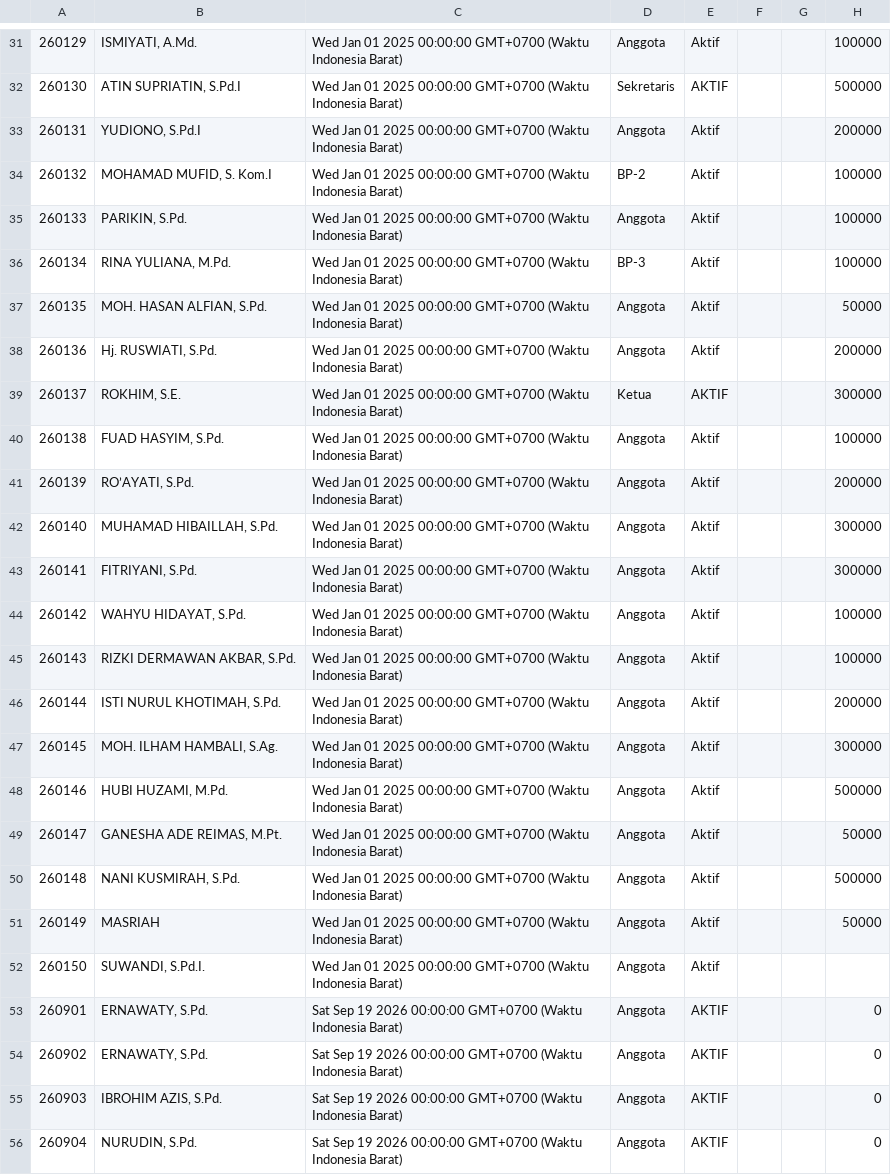
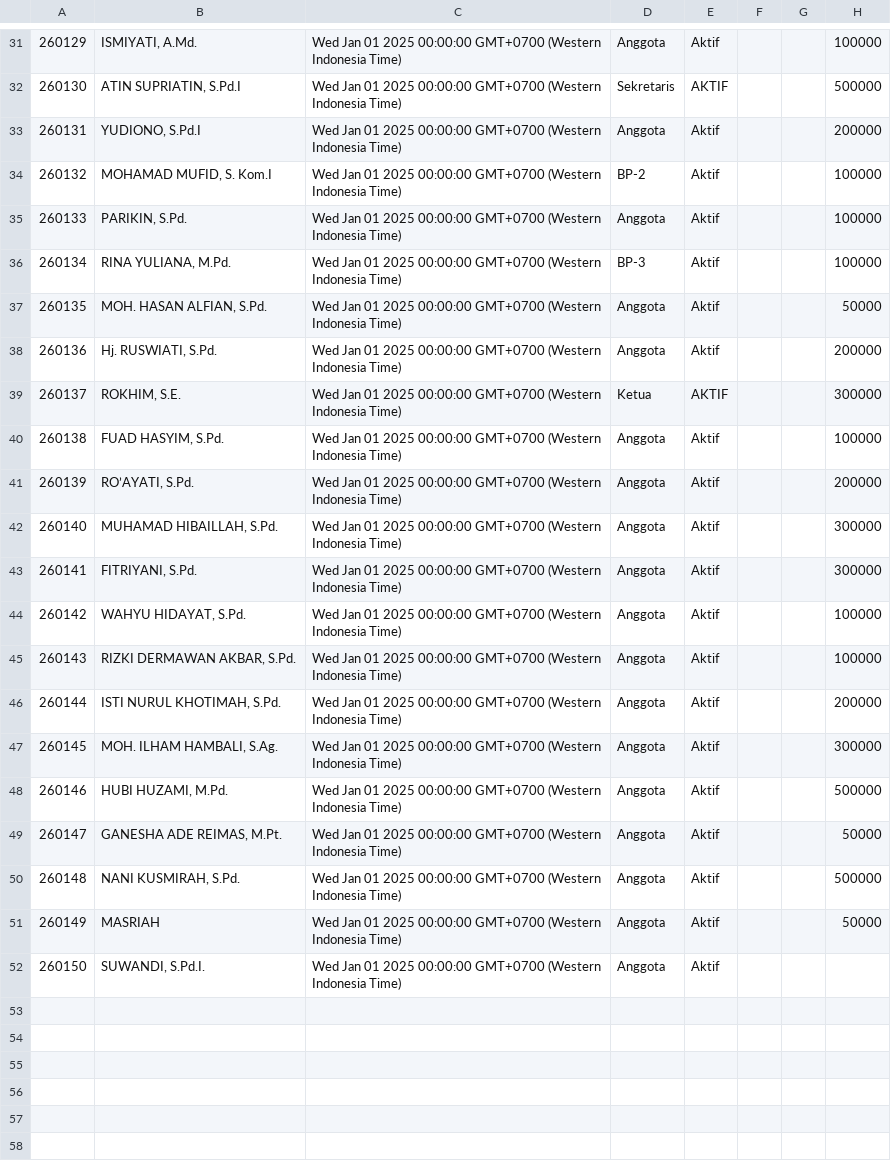
Before and after one commit to nexalone/KGP, a CSV file: data/anggota.csv, drawn as a sheet; only a part is shown, gaps mark what is left out; the diff covers the shown part only; the diff names each change by its address in the sheet, - before the commit and + after, or states it on an @@ line.

Commit message:
Update anggota.csv - 2026-09-19T04:19:20.477Z

```diff
--- a/data/anggota.csv
+++ b/data/anggota.csv
-C31:C52: …00:00:00 GMT+0700 (Waktu Indonesia Barat)
+C31:C52: …00:00:00 GMT+0700 (Western Indonesia Time)
-row 53: 260901 | ERNAWATY, S.Pd. | Sat Sep 19 2026 00:00:00 GMT+0700 (Waktu Indonesia Barat) | Anggota | AKTIF |  |  | 0
-row 54: 260902 | ERNAWATY, S.Pd. | Sat Sep 19 2026 00:00:00 GMT+0700 (Waktu Indonesia Barat) | Anggota | AKTIF |  |  | 0
-row 55: 260903 | IBROHIM AZIS, S.Pd. | Sat Sep 19 2026 00:00:00 GMT+0700 (Waktu Indonesia Barat) | Anggota | AKTIF |  |  | 0
-row 56: 260904 | NURUDIN, S.Pd. | Sat Sep 19 2026 00:00:00 GMT+0700 (Waktu Indonesia Barat) | Anggota | AKTIF |  |  | 0
```
Also changed, not shown: 34 edited cells elsewhere in this file.
